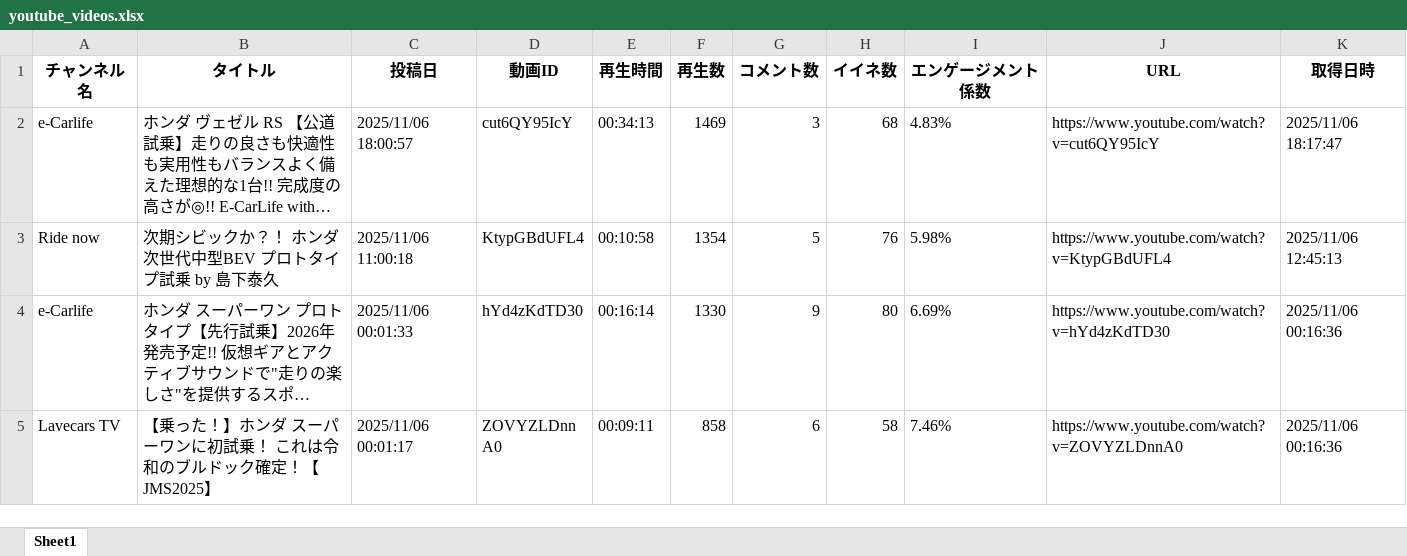
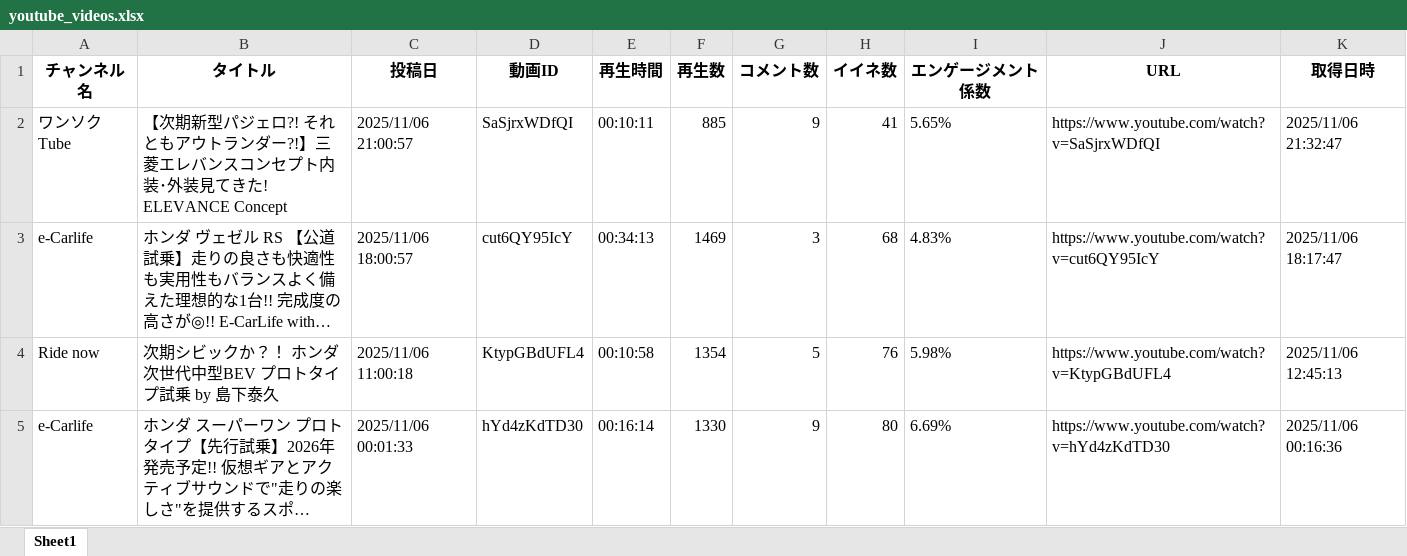
Before and after one commit to Takayoshi19890810/251015_YouTubeList, an Excel workbook: youtube_videos.xlsx, sheet Sheet1, drawn as a sheet; only a part is shown; the shorter side is filled out with more unchanged rows; long unchanged cells end in …; values as stored, in another font and other column widths than the file's, no borders; the diff names each change by its address in the sheet, - before the commit and + after, or states it on an @@ line.

```diff
--- a/youtube_videos.xlsx (sheet Sheet1)
+++ b/youtube_videos.xlsx (sheet Sheet1)
+row 2: ワンソクTube | 【次期新型パジェロ?! それともアウトランダー?!】三菱エレバンスコンセプト内装･外装見てきた! ELEVANCE Concept | 2025/11/06 21:00:57 | SaSjrxWDfQI | 00:10:11 | 885 | 9 | 41 | 5.65% | https://www.youtube.com/watch?v=SaSjrxWDfQI | 2025/11/06 21:32:47
```
